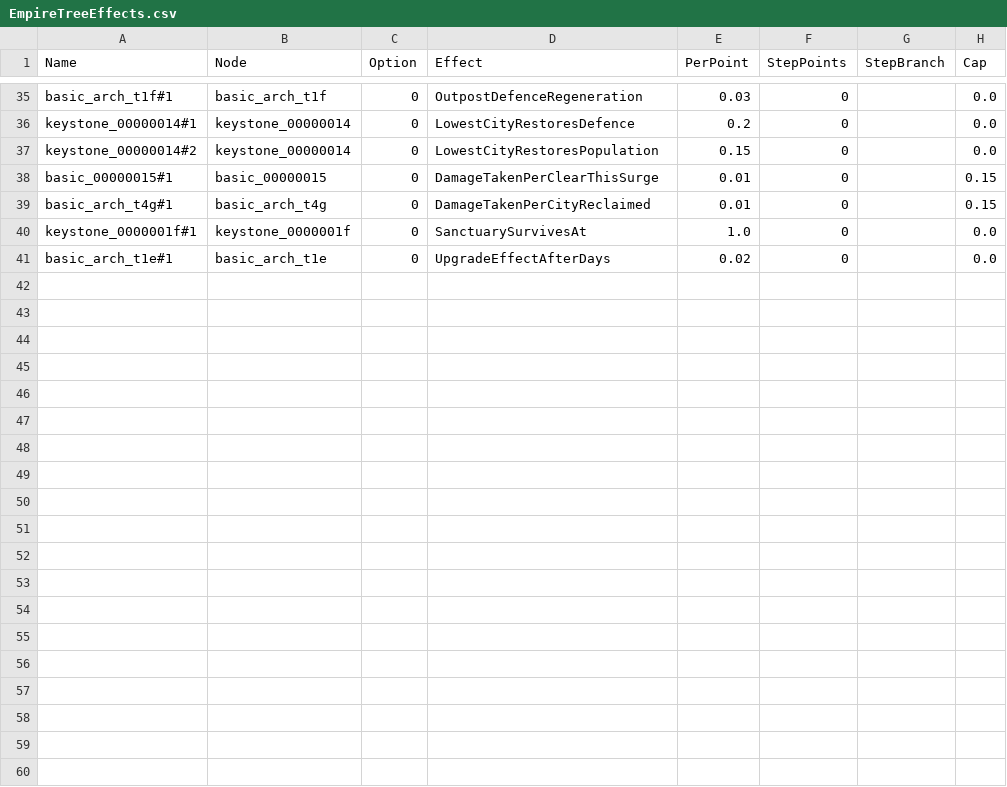
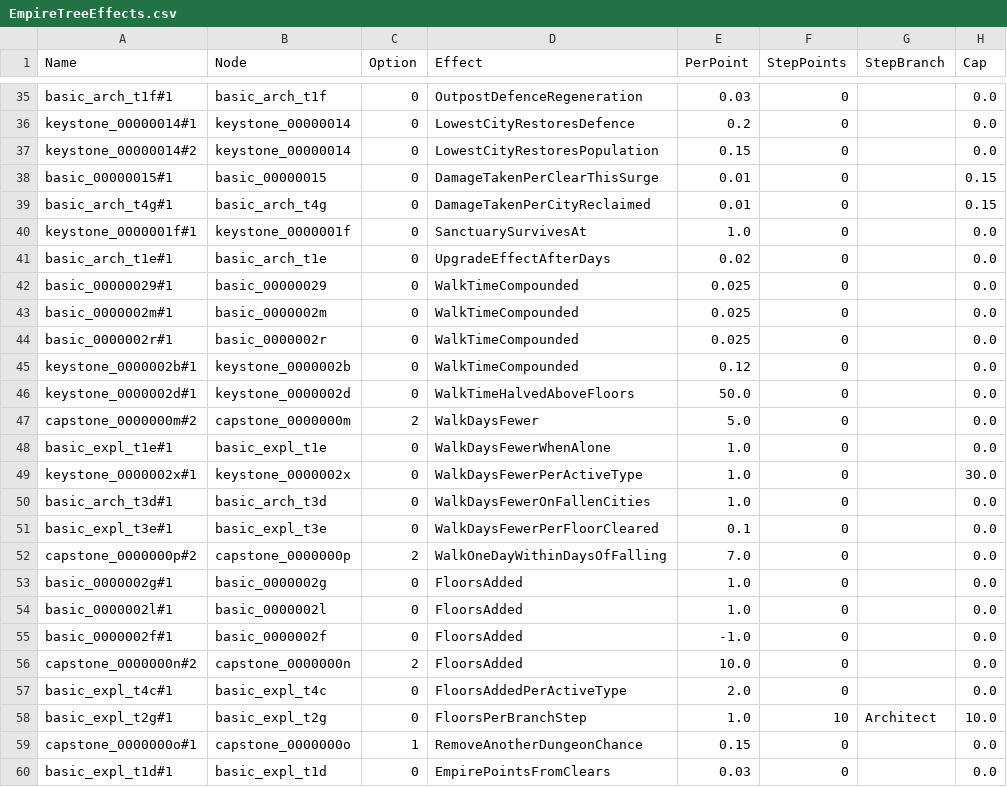
Before and after one commit to sdubois777/Cataclysm, a CSV file: game/Data/EmpireTreeEffects.csv, drawn as a sheet; only a part is shown, gaps mark what is left out.

```diff
--- a/game/Data/EmpireTreeEffects.csv
+++ b/game/Data/EmpireTreeEffects.csv
@@ -41 +41,20 @@ keystone_0000001f#1,keystone_0000001f,0,SanctuarySurvivesAt,1.0,0,,0.0
 basic_arch_t1e#1,basic_arch_t1e,0,UpgradeEffectAfterDays,0.02,0,,0.0
+basic_00000029#1,basic_00000029,0,WalkTimeCompounded,0.025,0,,0.0
+basic_0000002m#1,basic_0000002m,0,WalkTimeCompounded,0.025,0,,0.0
+basic_0000002r#1,basic_0000002r,0,WalkTimeCompounded,0.025,0,,0.0
+keystone_0000002b#1,keystone_0000002b,0,WalkTimeCompounded,0.12,0,,0.0
+keystone_0000002d#1,keystone_0000002d,0,WalkTimeHalvedAboveFloors,50.0,0,,0.0
+capstone_0000000m#2,capstone_0000000m,2,WalkDaysFewer,5.0,0,,0.0
+basic_expl_t1e#1,basic_expl_t1e,0,WalkDaysFewerWhenAlone,1.0,0,,0.0
+keystone_0000002x#1,keystone_0000002x,0,WalkDaysFewerPerActiveType,1.0,0,,30.0
+basic_arch_t3d#1,basic_arch_t3d,0,WalkDaysFewerOnFallenCities,1.0,0,,0.0
+basic_expl_t3e#1,basic_expl_t3e,0,WalkDaysFewerPerFloorCleared,0.1,0,,0.0
+capstone_0000000p#2,capstone_0000000p,2,WalkOneDayWithinDaysOfFalling,7.0,0,,0.0
+basic_0000002g#1,basic_0000002g,0,FloorsAdded,1.0,0,,0.0
+basic_0000002l#1,basic_0000002l,0,FloorsAdded,1.0,0,,0.0
+basic_0000002f#1,basic_0000002f,0,FloorsAdded,-1.0,0,,0.0
+capstone_0000000n#2,capstone_0000000n,2,FloorsAdded,10.0,0,,0.0
+basic_expl_t4c#1,basic_expl_t4c,0,FloorsAddedPerActiveType,2.0,0,,0.0
+basic_expl_t2g#1,basic_expl_t2g,0,FloorsPerBranchStep,1.0,10,Architect,10.0
+capstone_0000000o#1,capstone_0000000o,1,RemoveAnotherDungeonChance,0.15,0,,0.0
+basic_expl_t1d#1,basic_expl_t1d,0,EmpirePointsFromClears,0.03,0,,0.0
```
Also changed, not shown: 17 other files.
